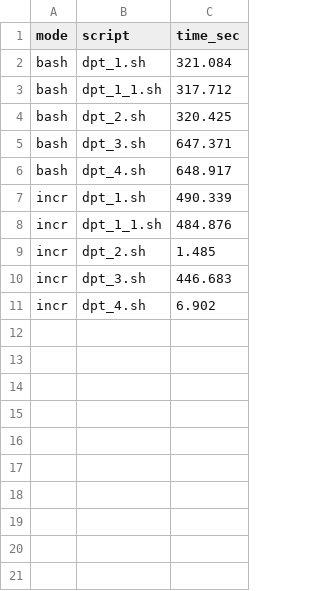
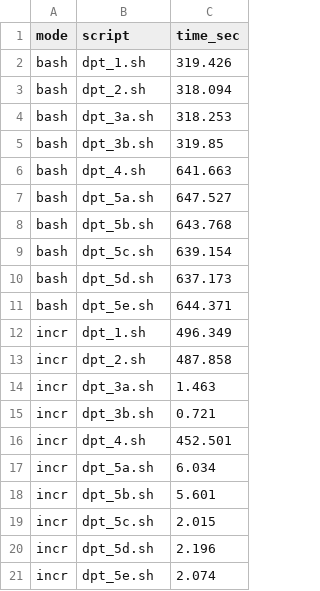
Before and after one commit to atlas-brown/incr, a CSV file: evaluation/batch_results/batch_1/dpt-time.csv, drawn as a sheet.

Commit message:
batch

```diff
--- a/evaluation/batch_results/batch_1/dpt-time.csv
+++ b/evaluation/batch_results/batch_1/dpt-time.csv
@@ -1,11 +1,21 @@
 mode,script,time_sec
-bash,dpt_1.sh,321.084
-bash,dpt_1_1.sh,317.712
-bash,dpt_2.sh,320.425
-bash,dpt_3.sh,647.371
-bash,dpt_4.sh,648.917
-incr,dpt_1.sh,490.339
-incr,dpt_1_1.sh,484.876
-incr,dpt_2.sh,1.485
-incr,dpt_3.sh,446.683
-incr,dpt_4.sh,6.902
+bash,dpt_1.sh,319.426
+bash,dpt_2.sh,318.094
+bash,dpt_3a.sh,318.253
+bash,dpt_3b.sh,319.85
+bash,dpt_4.sh,641.663
+bash,dpt_5a.sh,647.527
+bash,dpt_5b.sh,643.768
+bash,dpt_5c.sh,639.154
+bash,dpt_5d.sh,637.173
+bash,dpt_5e.sh,644.371
+incr,dpt_1.sh,496.349
+incr,dpt_2.sh,487.858
+incr,dpt_3a.sh,1.463
+incr,dpt_3b.sh,0.721
+incr,dpt_4.sh,452.501
+incr,dpt_5a.sh,6.034
+incr,dpt_5b.sh,5.601
+incr,dpt_5c.sh,2.015
+incr,dpt_5d.sh,2.196
+incr,dpt_5e.sh,2.074
```
Also changed, not shown: 1 other file.
